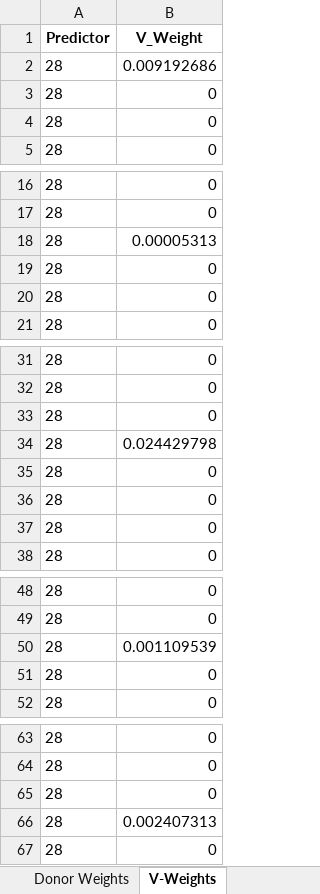
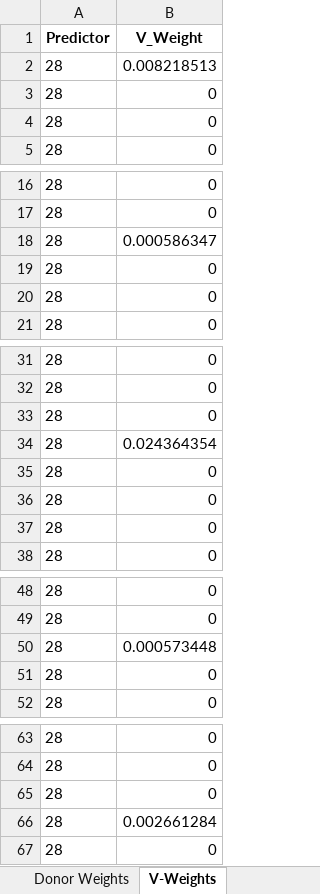
Before and after one commit to aldnea/schmitt_scm, an Excel workbook: results/Treatment_1974/synth_results_1974.xlsx, sheet V-Weights, drawn as a sheet; only a part is shown, gaps mark what is left out; values as stored, in another font and other column widths than the file's, no borders; the diff covers the shown part only; the diff names each change by its address in the sheet, - before the commit and + after, or states it on an @@ line.

```diff
--- a/results/Treatment_1974/synth_results_1974.xlsx (sheet V-Weights)
+++ b/results/Treatment_1974/synth_results_1974.xlsx (sheet V-Weights)
-B2 (V_Weight): 0.009192686
+B2 (V_Weight): 0.008218513
-B18 (V_Weight): 0.00005313
+B18 (V_Weight): 0.000586347
-B34 (V_Weight): 0.024429798
+B34 (V_Weight): 0.024364354
-B50 (V_Weight): 0.001109539
+B50 (V_Weight): 0.000573448
-B66 (V_Weight): 0.002407313
+B66 (V_Weight): 0.002661284
```
Also changed, not shown: 10 edited cells elsewhere in this sheet, sheet RMSPE Ratios, sheet Donor Weights, sheet Outcomes, sheet Balance Table, sheet P-Values, results/Treatment_1965/synth_results_1965.xlsx, results/Treatment_1994/synth_results_1994.xlsx, 16 other files.
